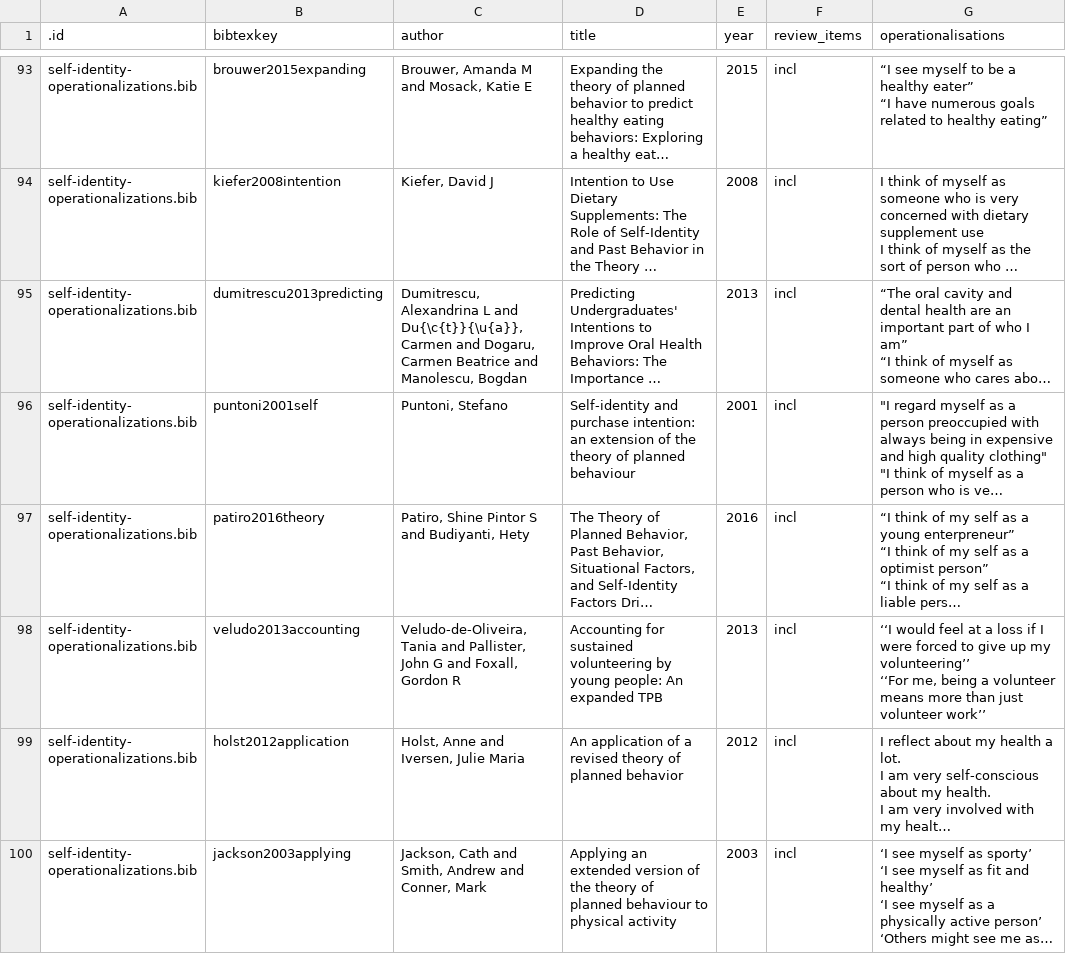
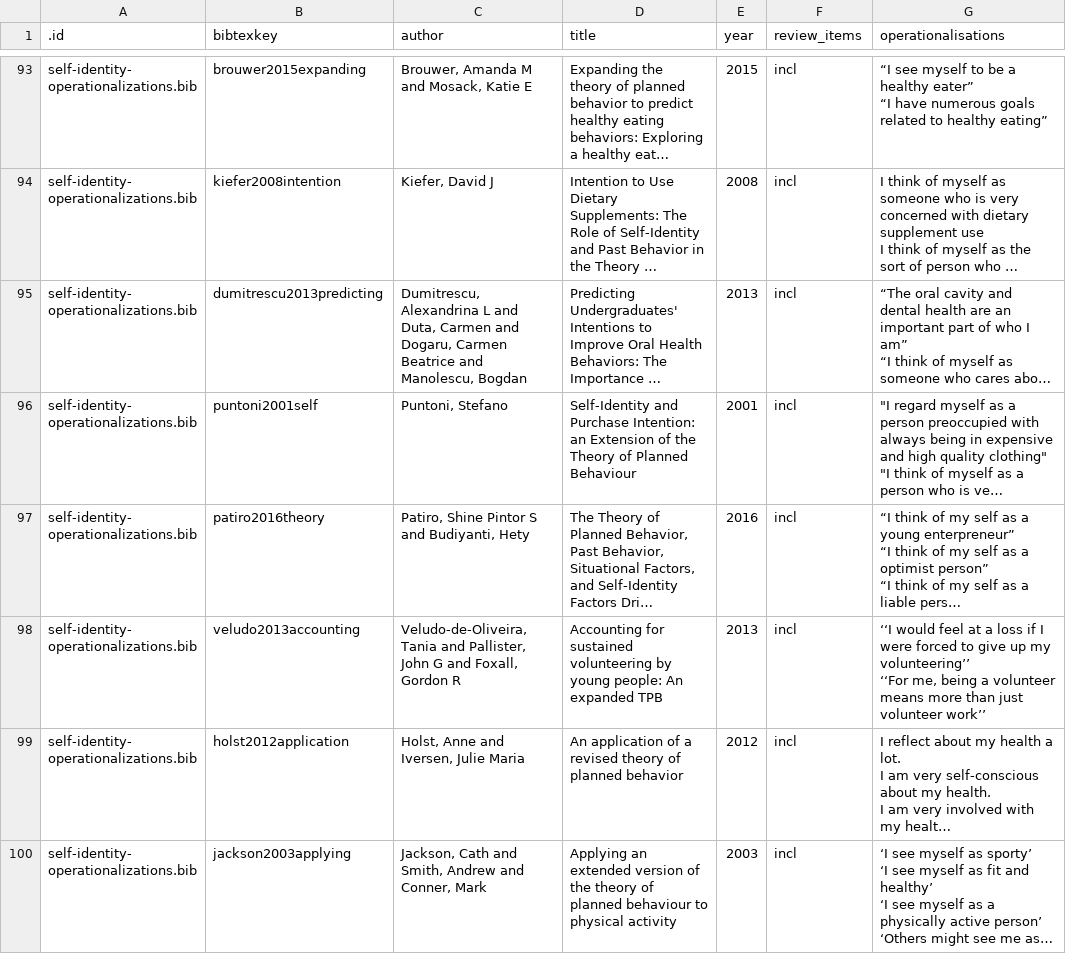
Before and after one commit to selfidentitystudies/self-identity-operationalization-review, a CSV file: list of operationalisations.csv, drawn as a sheet; only a part is shown, gaps mark what is left out; long unchanged cells end in …; the diff covers the shown part only; the diff names each change by its address in the sheet, - before the commit and + after, or states it on an @@ line.

```diff
--- a/list of operationalisations.csv
+++ b/list of operationalisations.csv
-C95 (author): …L and Du{\c{t}}{\u{a}}, Carmen and…
+C95 (author): …L and Duta, Carmen and…
-D96 (title): Self-identity and purchase intention: an extension of the theory of planned behaviour
+D96 (title): Self-Identity and Purchase Intention: an Extension of the Theory of Planned Behaviour
```
Also changed, not shown: 12 edited cells elsewhere in this file, operationalisations-categorized.csv, operationalisations.csv, 7 other files.
